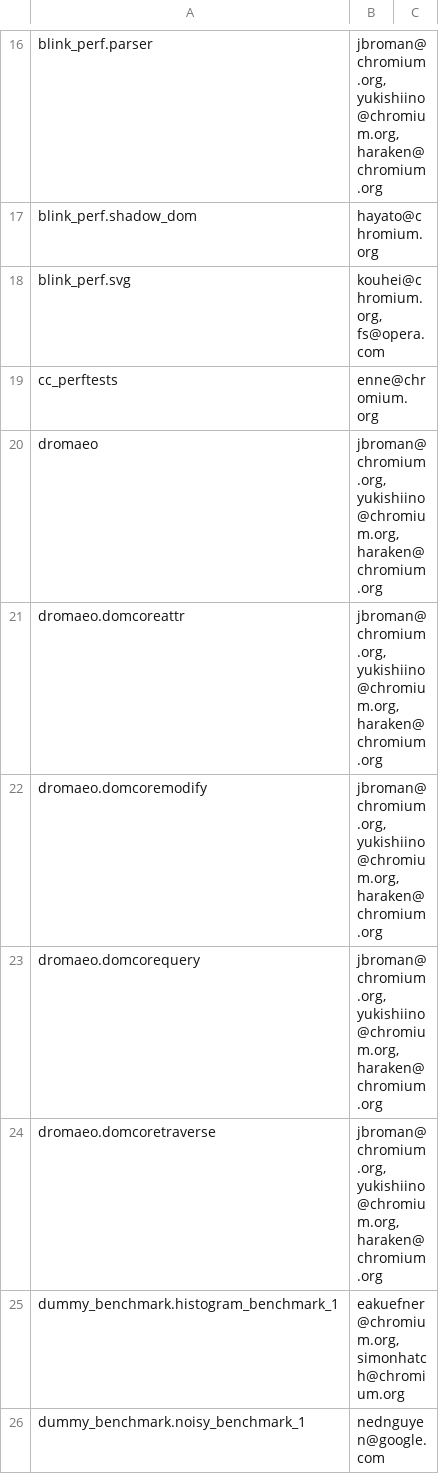
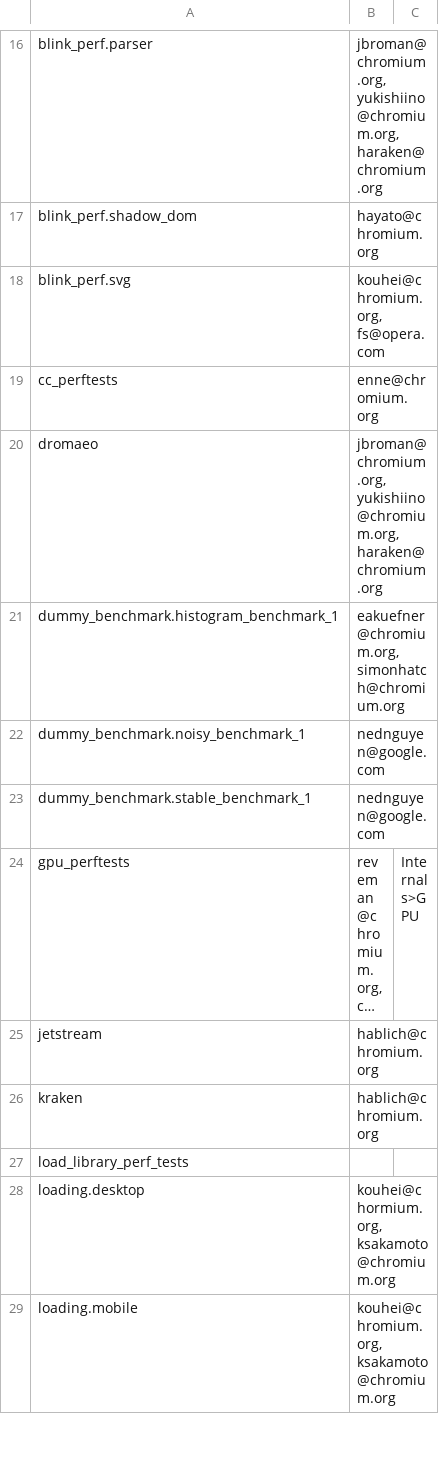
Before and after one commit to webrtc-uwp/chromium-tools, a CSV file: perf/benchmark.csv, drawn as a sheet; only a part is shown, gaps mark what is left out; the shorter side is filled out with more unchanged rows; long unchanged cells end in …; the diff names each change by its address in the sheet, - before the commit and + after, or states it on an @@ line.

Commit message:
Remove dromaeo.* benchmarks from perf waterfall
We now have overlapping data: https://chromeperf.appspot.com/report?sid=9f295d22e6e471ddb12191a1cc59b12e5d8c0e29660595a3c72d3bb31989dd86

So it should be safe to remove all these legacy dromaeo benchmarks

Bug: 777664
Change-Id: I2d1d56ac2b59ec701475641f6b5cbd7875cd0246
Reviewed-on: https://chromium-review.googlesource.com/775587
Reviewed-by: Jeremy Roman <jbroman@chromium.org>
Reviewed-by: Kentaro Hara <haraken@chromium.org>
Commit-Queue: Ned Nguyen <nednguyen@google.com>
Cr-Original-Commit-Position: refs/heads/master@{#517264}
Cr-Mirrored-From: https://chromium.googlesource.com/chromium/src
Cr-Mirrored-Commit: 177b8e6b81c434a2c5fc55f3286348d892e91500

```diff
--- a/perf/benchmark.csv
+++ b/perf/benchmark.csv
-row 21: dromaeo.domcoreattr | jbroman@chromium.org, yukishiino@chromium.org, haraken@chromium.org
-row 22: dromaeo.domcoremodify | jbroman@chromium.org, yukishiino@chromium.org, haraken@chromium.org
-row 23: dromaeo.domcorequery | jbroman@chromium.org, yukishiino@chromium.org, haraken@chromium.org
-row 24: dromaeo.domcoretraverse | jbroman@chromium.org, yukishiino@chromium.org, haraken@chromium.org
```
Also changed, not shown: 1 other file.
